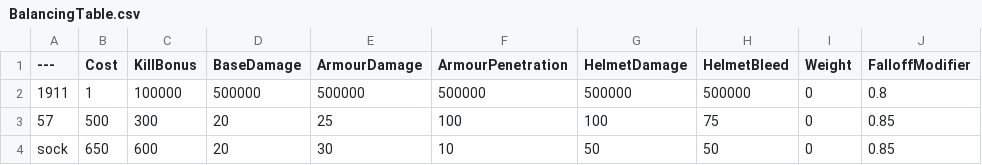
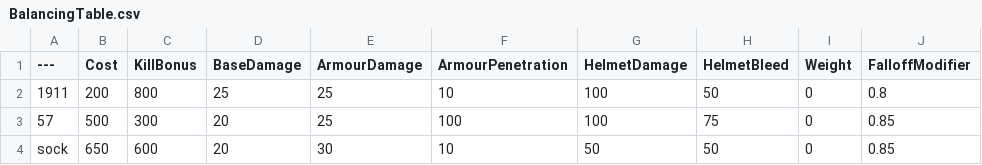
Before and after one commit to Bray-Boyd/BalancingTable, a CSV file: BalancingTable.csv, drawn as a sheet; only a part is shown; the diff names each change by its address in the sheet, - before the commit and + after, or states it on an @@ line.

Commit message:
Update BalancingTable.csv

```diff
--- a/BalancingTable.csv
+++ b/BalancingTable.csv
-B2 (Cost): 1
+B2 (Cost): 200
-C2 (KillBonus): 100000
+C2 (KillBonus): 800
-D2 (BaseDamage): 500000
+D2 (BaseDamage): 25
-E2 (ArmourDamage): 500000
+E2 (ArmourDamage): 25
-F2 (ArmourPenetration): 500000
+F2 (ArmourPenetration): 10
-G2 (HelmetDamage): 500000
+G2 (HelmetDamage): 100
-H2 (HelmetBleed): 500000
+H2 (HelmetBleed): 50
```
